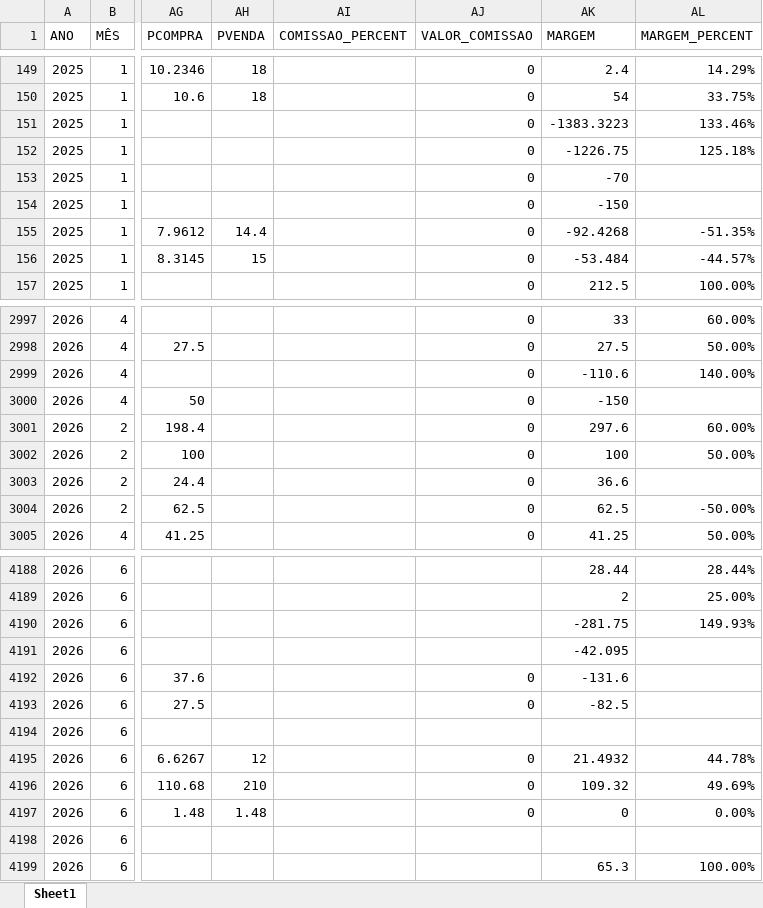
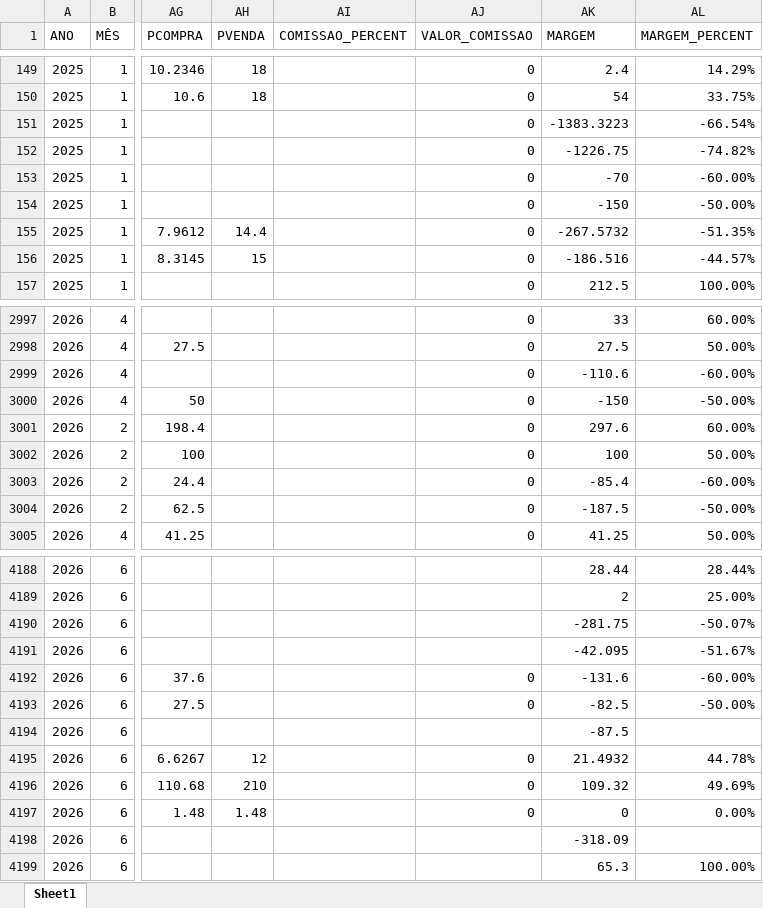
Before and after one commit to PedroM1976/DMClientes, an Excel workbook: dados/vendas.xlsx, sheet Sheet1, drawn as a sheet; only a part is shown, gaps mark what is left out; values as stored, in another font and other column widths than the file's, no cell formats; the diff covers the shown part only; the diff names each change by its address in the sheet, - before the commit and + after, or states it on an @@ line.

Commit message:
Update vendas.xlsx

```diff
--- a/dados/vendas.xlsx (sheet Sheet1)
+++ b/dados/vendas.xlsx (sheet Sheet1)
-AL151 (MARGEM_PERCENT): 133.46%
+AL151 (MARGEM_PERCENT): -66.54%
-AL152 (MARGEM_PERCENT): 125.18%
+AL152 (MARGEM_PERCENT): -74.82%
-AL153 (MARGEM_PERCENT): (empty)
+AL153 (MARGEM_PERCENT): -60.00%
-AL154 (MARGEM_PERCENT): (empty)
+AL154 (MARGEM_PERCENT): -50.00%
-AK155 (MARGEM): -92.4268
+AK155 (MARGEM): -267.5732
-AK156 (MARGEM): -53.484
+AK156 (MARGEM): -186.516
-AL2999 (MARGEM_PERCENT): 140.00%
+AL2999 (MARGEM_PERCENT): -60.00%
-AL3000 (MARGEM_PERCENT): (empty)
+AL3000 (MARGEM_PERCENT): -50.00%
-AK3003 (MARGEM): 36.6
+AK3003 (MARGEM): -85.4
-AL3003 (MARGEM_PERCENT): (empty)
+AL3003 (MARGEM_PERCENT): -60.00%
-AK3004 (MARGEM): 62.5
+AK3004 (MARGEM): -187.5
-AL4190 (MARGEM_PERCENT): 149.93%
+AL4190 (MARGEM_PERCENT): -50.07%
-AL4191 (MARGEM_PERCENT): (empty)
+AL4191 (MARGEM_PERCENT): -51.67%
-AL4192 (MARGEM_PERCENT): (empty)
+AL4192 (MARGEM_PERCENT): -60.00%
-AL4193 (MARGEM_PERCENT): (empty)
+AL4193 (MARGEM_PERCENT): -50.00%
-AK4194 (MARGEM): (empty)
+AK4194 (MARGEM): -87.5
-AK4198 (MARGEM): (empty)
+AK4198 (MARGEM): -318.09
```
Also changed, not shown: 111 edited cells elsewhere in this sheet, cell formats, formulas that keep their value.
